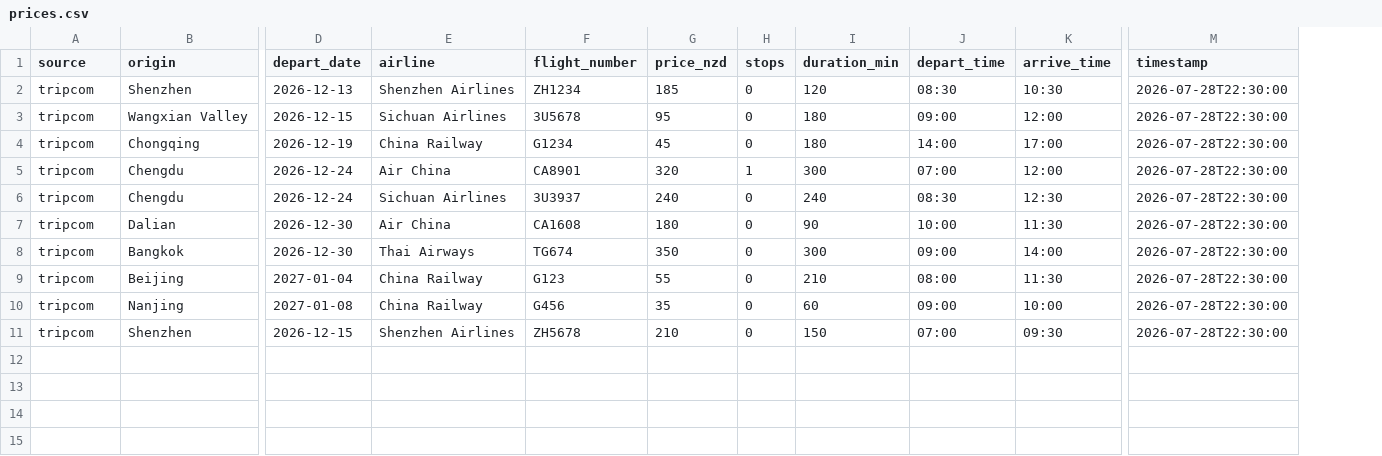
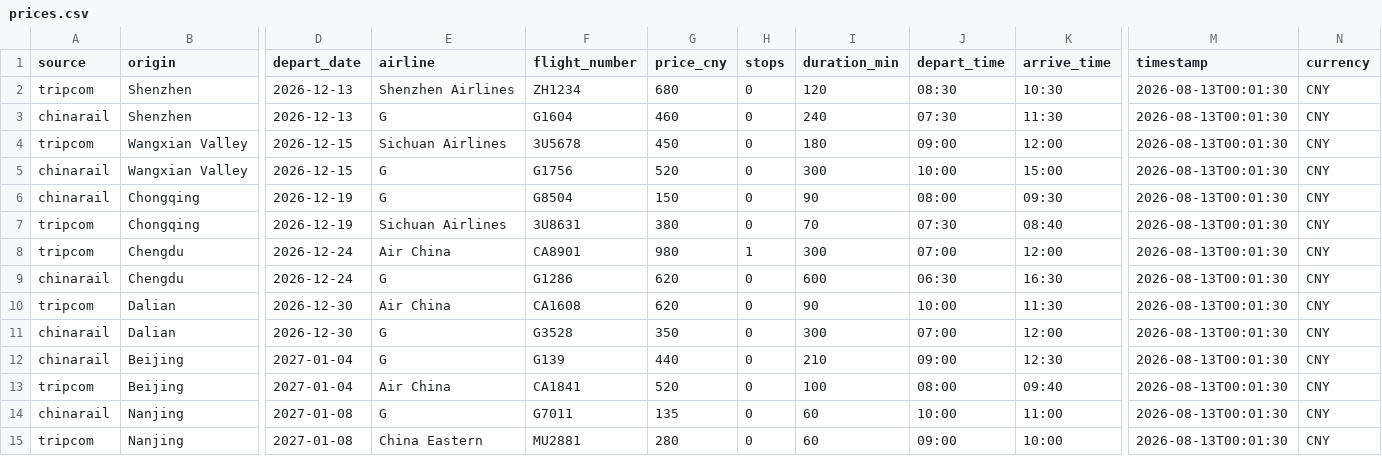
Before and after one commit to CCSU007/CNPlan, a CSV file: china_travel/prices.csv, drawn as a sheet; only a part is shown, gaps mark what is left out; removed rows and columns are numbered as before the commit, all else as after; rows hold the shown columns only; the diff names each change by its address in the sheet, - before the commit and + after, or states it on an @@ line.

Commit message:
China Explorer: real city photos, Todo page + slicers, live weather (C/F, UV), domestic-only RMB prices with inline data + one-click start.bat, equal-width nav, removed Journal/Thailand, deploy-ready

```diff
--- a/china_travel/prices.csv
+++ b/china_travel/prices.csv
-column G (price_nzd), rows 2-5: 185 | 95 | 45 | 320; row 7: 180; rows 9-10: 55 | 35
+column G (price_cny), row 2: 680; row 4: 450; rows 7-8: 380 | 980; row 10: 620; row 13: 520; row 15: 280
+column N (currency), row 2: CNY; row 4: CNY; rows 7-8: CNY | CNY; row 10: CNY; row 13: CNY; row 15: CNY
-M2 (timestamp): 2026-07-28T22:30:00
+M2 (timestamp): 2026-08-13T00:01:30
+row 3: chinarail | Shenzhen | 2026-12-13 | G | G1604 | 460 | 0 | 240 | 07:30 | 11:30 | 2026-08-13T00:01:30 | CNY
-M4 (timestamp): 2026-07-28T22:30:00
+M4 (timestamp): 2026-08-13T00:01:30
+row 5: chinarail | Wangxian Valley | 2026-12-15 | G | G1756 | 520 | 0 | 300 | 10:00 | 15:00 | 2026-08-13T00:01:30 | CNY
+row 6: chinarail | Chongqing | 2026-12-19 | G | G8504 | 150 | 0 | 90 | 08:00 | 09:30 | 2026-08-13T00:01:30 | CNY
-E7 (airline): China Railway
+E7 (airline): Sichuan Airlines
-F7 (flight_number): G1234
+F7 (flight_number): 3U8631
-I7 (duration_min): 180
+I7 (duration_min): 70
-J7 (depart_time): 14:00
+J7 (depart_time): 07:30
-K7 (arrive_time): 17:00
+K7 (arrive_time): 08:40
-M7:M8 (timestamp): 2026-07-28T22:30:00
+M7:M8 (timestamp): 2026-08-13T00:01:30
-row 6: tripcom | Chengdu | 2026-12-24 | Sichuan Airlines | 3U3937 | 240 | 0 | 240 | 08:30 | 12:30 | 2026-07-28T22:30:00
+row 9: chinarail | Chengdu | 2026-12-24 | G | G1286 | 620 | 0 | 600 | 06:30 | 16:30 | 2026-08-13T00:01:30 | CNY
-M10 (timestamp): 2026-07-28T22:30:00
+M10 (timestamp): 2026-08-13T00:01:30
-row 8: tripcom | Bangkok | 2026-12-30 | Thai Airways | TG674 | 350 | 0 | 300 | 09:00 | 14:00 | 2026-07-28T22:30:00
+row 11: chinarail | Dalian | 2026-12-30 | G | G3528 | 350 | 0 | 300 | 07:00 | 12:00 | 2026-08-13T00:01:30 | CNY
+row 12: chinarail | Beijing | 2027-01-04 | G | G139 | 440 | 0 | 210 | 09:00 | 12:30 | 2026-08-13T00:01:30 | CNY
-E13 (airline): China Railway
+E13 (airline): Air China
-F13 (flight_number): G123
+F13 (flight_number): CA1841
-I13 (duration_min): 210
+I13 (duration_min): 100
-K13 (arrive_time): 11:30
+K13 (arrive_time): 09:40
-M13 (timestamp): 2026-07-28T22:30:00
+M13 (timestamp): 2026-08-13T00:01:30
+row 14: chinarail | Nanjing | 2027-01-08 | G | G7011 | 135 | 0 | 60 | 10:00 | 11:00 | 2026-08-13T00:01:30 | CNY
-E15 (airline): China Railway
+E15 (airline): China Eastern
-F15 (flight_number): G456
+F15 (flight_number): MU2881
-M15 (timestamp): 2026-07-28T22:30:00
+M15 (timestamp): 2026-08-13T00:01:30
-row 11: tripcom | Shenzhen | 2026-12-15 | Shenzhen Airlines | ZH5678 | 210 | 0 | 150 | 07:00 | 09:30 | 2026-07-28T22:30:00
```
Also changed, not shown: 45 other files.
